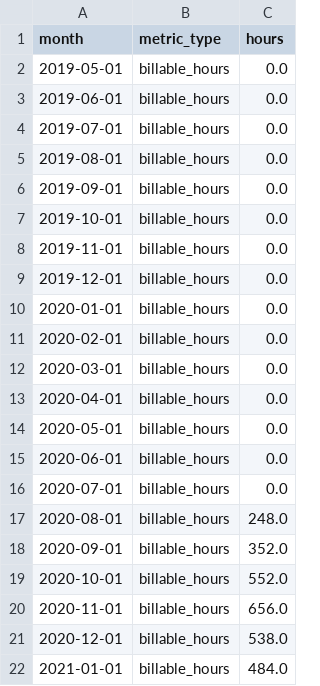
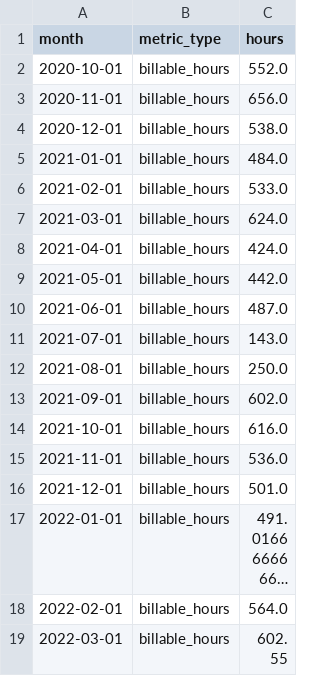
Before and after one commit to pnettto/data-edge-dashboard, a CSV file: exploratory_analysis/guillermo/output/df_billable_metrics.csv, drawn as a sheet; only a part is shown; the shorter side is filled out with more unchanged rows; long unchanged cells end in …; the diff covers the shown part only; the diff names each change by its address in the sheet, - before the commit and + after, or states it on an @@ line.

```diff
--- a/exploratory_analysis/guillermo/output/df_billable_metrics.csv
+++ b/exploratory_analysis/guillermo/output/df_billable_metrics.csv
-row 2: 2019-05-01 | billable_hours | 0.0
-row 3: 2019-06-01 | billable_hours | 0.0
-row 4: 2019-07-01 | billable_hours | 0.0
-row 5: 2019-08-01 | billable_hours | 0.0
-row 6: 2019-09-01 | billable_hours | 0.0
-row 7: 2019-10-01 | billable_hours | 0.0
-row 8: 2019-11-01 | billable_hours | 0.0
-row 9: 2019-12-01 | billable_hours | 0.0
-row 10: 2020-01-01 | billable_hours | 0.0
-row 11: 2020-02-01 | billable_hours | 0.0
-row 12: 2020-03-01 | billable_hours | 0.0
-row 13: 2020-04-01 | billable_hours | 0.0
-row 14: 2020-05-01 | billable_hours | 0.0
-row 15: 2020-06-01 | billable_hours | 0.0
-row 16: 2020-07-01 | billable_hours | 0.0
-row 17: 2020-08-01 | billable_hours | 248.0
-row 18: 2020-09-01 | billable_hours | 352.0
```
Also changed, not shown: 17 removed rows elsewhere in this file, exploratory_analysis/guillermo/output/df_capacity_metrics.csv, 3 other files.
